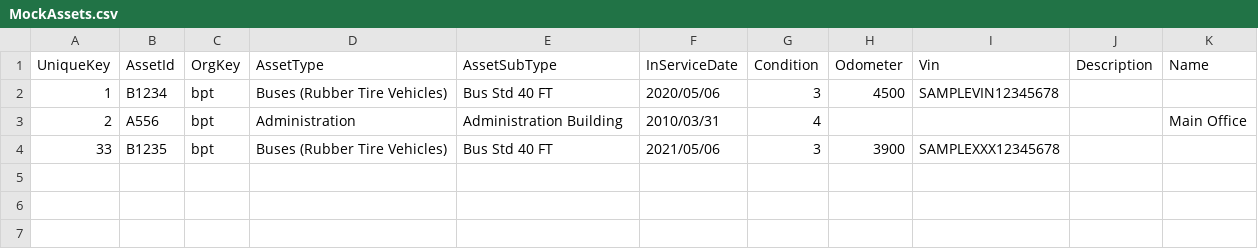
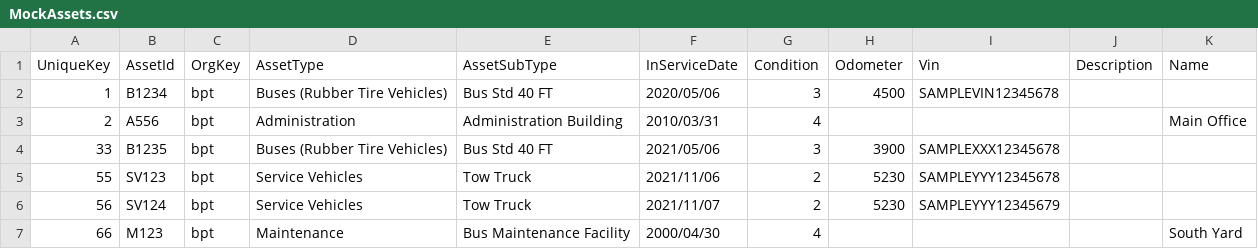
Before and after one commit to camsys/NeedsForecaster, a CSV file: data/MockAssets.csv, drawn as a sheet.

```diff
--- a/data/MockAssets.csv
+++ b/data/MockAssets.csv
@@ -4 +4,4 @@ UniqueKey,AssetId,OrgKey,AssetType,AssetSubType,InServiceDate,Condition,Odometer
 33,B1235,bpt,Buses (Rubber Tire Vehicles),Bus Std 40 FT,2021/05/06,3,3900,SAMPLEXXX12345678,,
+55,SV123,bpt,Service Vehicles,Tow Truck,2021/11/06,2,5230,SAMPLEYYY12345678,,
+56,SV124,bpt,Service Vehicles,Tow Truck,2021/11/07,2,5230,SAMPLEYYY12345679,,
+66,M123,bpt,Maintenance,Bus Maintenance Facility,2000/04/30,4,,,,South Yard
```
Also changed, not shown: 16 other files.
